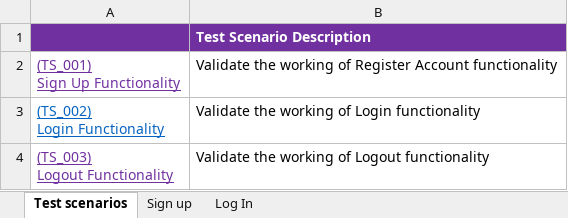
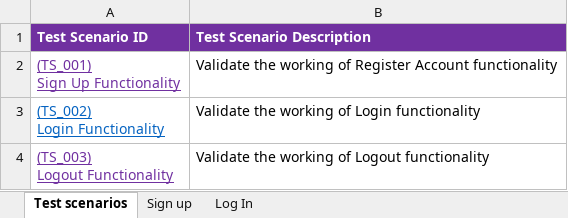
Before and after one commit to Archana757/WorldRemit-Testing, an Excel workbook: world remit test scenarios 1.xlsx, sheet Test scenarios, drawn as a sheet; values as stored, in another font and other column widths than the file's, no borders; the diff names each change by its address in the sheet, - before the commit and + after, or states it on an @@ line.

```diff
--- a/world remit test scenarios 1.xlsx (sheet Test scenarios)
+++ b/world remit test scenarios 1.xlsx (sheet Test scenarios)
-A1 text colour: #7030A0
+A1 text colour: #FFFFFF
```
Also changed, not shown: sheet Log In, sheet Sign up.
